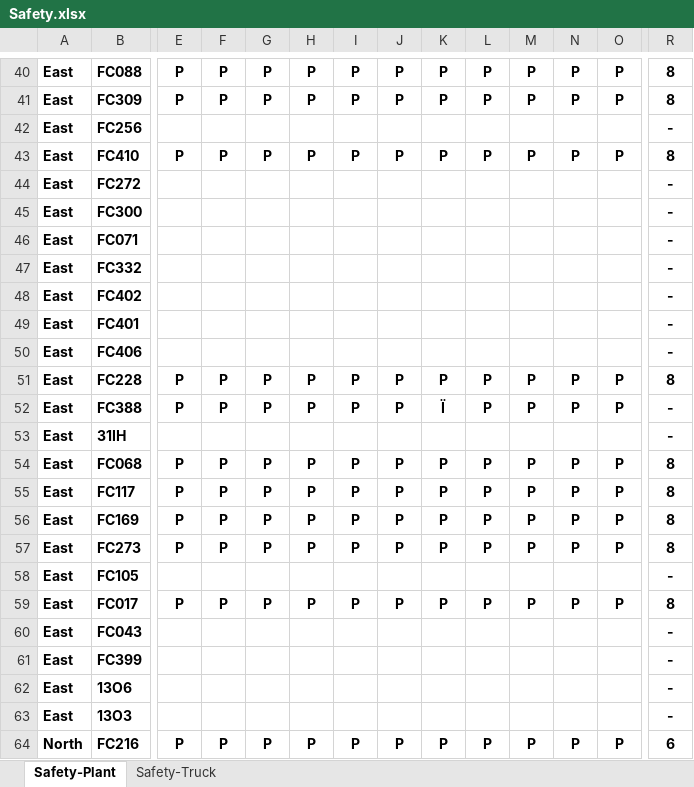
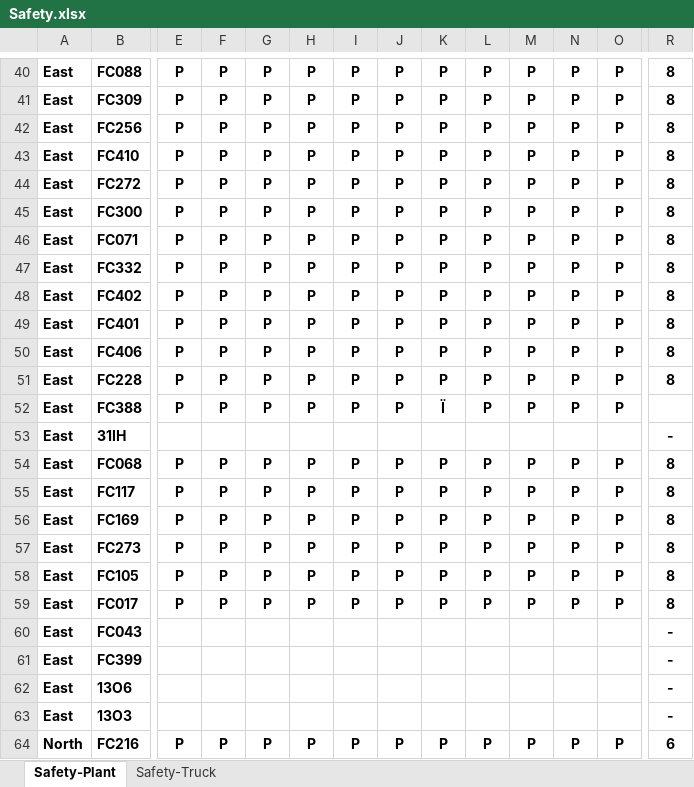
Before and after one commit to prayutp1-debug/newstarrating, an Excel workbook: source-excel/Safety.xlsx, sheet Safety-Plant, drawn as a sheet; only a part is shown, gaps mark what is left out; values as stored, in another font and other column widths than the file's, no borders; the diff covers the shown part only; the diff names each change by its address in the sheet, - before the commit and + after, or states it on an @@ line.

```diff
--- a/source-excel/Safety.xlsx (sheet Safety-Plant)
+++ b/source-excel/Safety.xlsx (sheet Safety-Plant)
-E42: (empty)
+E42: P
-F42: (empty)
+F42: P
-G42: (empty)
+G42: P
-H42: (empty)
+H42: P
-I42: (empty)
+I42: P
-J42: (empty)
+J42: P
-K42: (empty)
+K42: P
-L42: (empty)
+L42: P
-M42: (empty)
+M42: P
-N42: (empty)
+N42: P
-O42: (empty)
+O42: P
-R42: -
+R42: 8
-E44:E50: (empty)
+E44:E50: P
-F44:F50: (empty)
+F44:F50: P
-G44:G50: (empty)
+G44:G50: P
-H44:H50: (empty)
+H44:H50: P
-I44:I50: (empty)
+I44:I50: P
-J44:J50: (empty)
+J44:J50: P
-K44:K50: (empty)
+K44:K50: P
-L44:L50: (empty)
+L44:L50: P
-M44:M50: (empty)
+M44:M50: P
-N44:N50: (empty)
+N44:N50: P
-O44:O50: (empty)
+O44:O50: P
-R44:R50: -
+R44:R50: 8
-R52: -
+R52: (empty)
-E58: (empty)
+E58: P
-F58: (empty)
+F58: P
-G58: (empty)
+G58: P
-H58: (empty)
+H58: P
-I58: (empty)
+I58: P
-J58: (empty)
+J58: P
-K58: (empty)
+K58: P
-L58: (empty)
+L58: P
-M58: (empty)
+M58: P
-N58: (empty)
+N58: P
-O58: (empty)
+O58: P
-R58: -
+R58: 8
```
Also changed, not shown: 80 edited cells elsewhere in this sheet, source-excel/ENV.xlsx.
